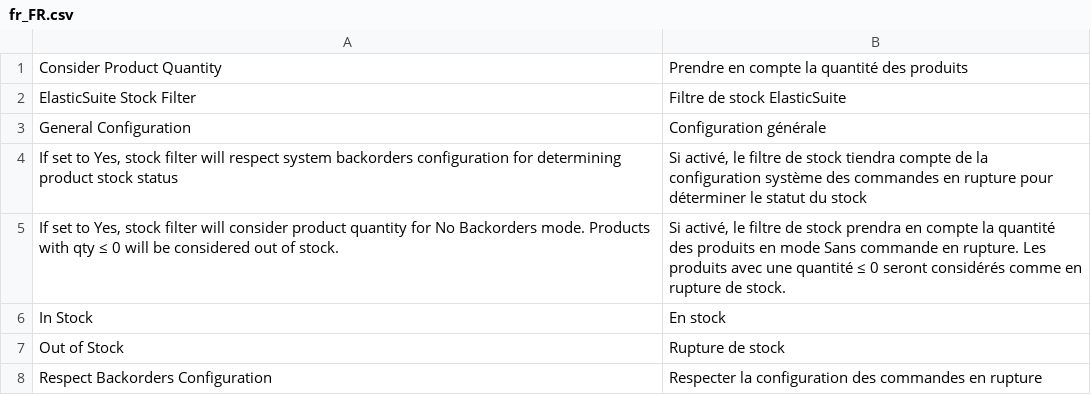
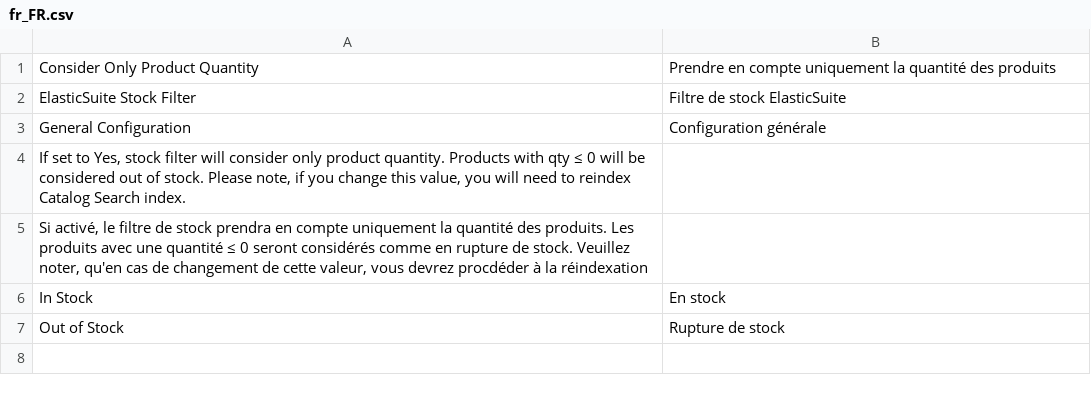
Before and after one commit to iparmentier/magento2-elasticsuite-stock, a CSV file: i18n/fr_FR.csv, drawn as a sheet.

```diff
--- a/i18n/fr_FR.csv
+++ b/i18n/fr_FR.csv
@@ -1,8 +1,7 @@
-"Consider Product Quantity","Prendre en compte la quantité des produits"
+"Consider Only Product Quantity","Prendre en compte uniquement la quantité des produits"
 "ElasticSuite Stock Filter","Filtre de stock ElasticSuite"
 "General Configuration","Configuration générale"
-"If set to Yes, stock filter will respect system backorders configuration for determining product stock status","Si activé, le filtre de stock tiendra compte de la configuration système des commandes en rupture pour déterminer le statut du stock"
-"If set to Yes, stock filter will consider product quantity for No Backorders mode. Products with qty ≤ 0 will be considered out of stock.","Si activé, le filtre de stock prendra en compte la quantité des produits en mode Sans commande en rupture. Les produits avec une quantité ≤ 0 seront considérés comme en rupture de stock."
+"If set to Yes, stock filter will consider only product quantity. Products with qty ≤ 0 will be considered out of stock. Please note, if you change this value, you will need to reindex Catalog Search index.",
+"Si activé, le filtre de stock prendra en compte uniquement la quantité des produits. Les produits avec une quantité ≤ 0 seront considérés comme en rupture de stock. Veuillez noter, qu'en cas de changement de cette valeur, vous devrez procdéder à la réindexation "
 "In Stock","En stock"
 "Out of Stock","Rupture de stock"
-"Respect Backorders Configuration","Respecter la configuration des commandes en rupture"
```
Also changed, not shown: i18n/en_US.csv, 14 other files.
